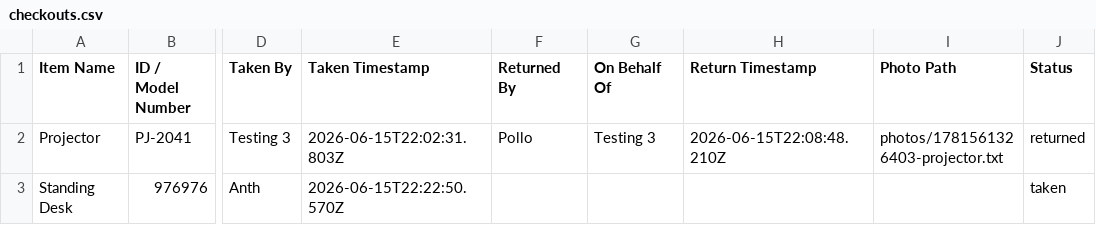
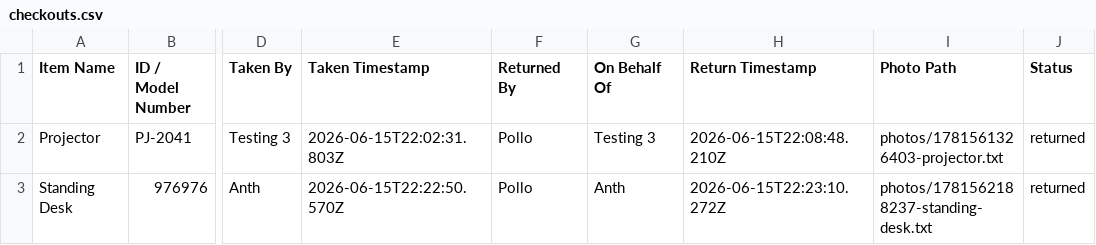
Before and after one commit to pollats/inventory_tracker, a CSV file: data/checkouts.csv, drawn as a sheet; only a part is shown, gaps mark what is left out; the diff names each change by its address in the sheet, - before the commit and + after, or states it on an @@ line.

Commit message:
Update checkouts.csv — 2026-06-15T22:23:10.274Z

```diff
--- a/data/checkouts.csv
+++ b/data/checkouts.csv
-F3 (Returned By): (empty)
+F3 (Returned By): Pollo
-G3 (On Behalf Of): (empty)
+G3 (On Behalf Of): Anth
-H3 (Return Timestamp): (empty)
+H3 (Return Timestamp): 2026-06-15T22:23:10.272Z
-I3 (Photo Path): (empty)
+I3 (Photo Path): photos/1781562188237-standing-desk.txt
-J3 (Status): taken
+J3 (Status): returned
```
